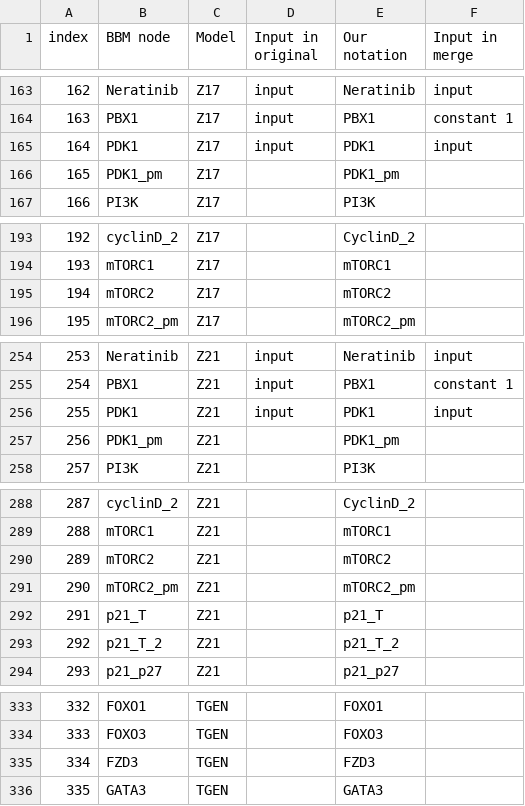
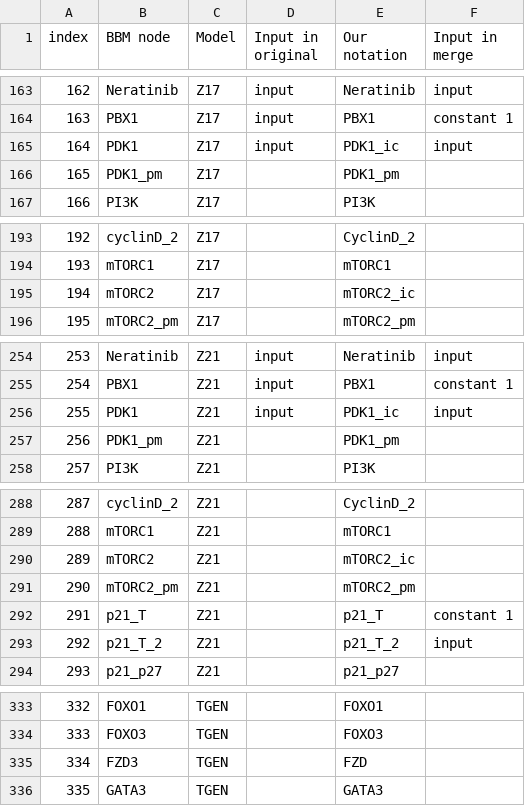
Before and after one commit to kyuhyongpark/boolmore, a CSV file: case_study/breast_cancer/raw_nodes.csv, drawn as a sheet; only a part is shown, gaps mark what is left out; the diff covers the shown part only.

```diff
--- a/case_study/breast_cancer/raw_nodes.csv
+++ b/case_study/breast_cancer/raw_nodes.csv
@@ -164,3 +164,3 @@ index,BBM node,Model,Input in original,Our notation,Input in merge
 163,PBX1,Z17,input,PBX1,constant 1
-164,PDK1,Z17,input,PDK1,input
+164,PDK1,Z17,input,PDK1_ic,input
 165,PDK1_pm,Z17,,PDK1_pm,
@@ -194,3 +194,3 @@ index,BBM node,Model,Input in original,Our notation,Input in merge
 193,mTORC1,Z17,,mTORC1,
-194,mTORC2,Z17,,mTORC2,
+194,mTORC2,Z17,,mTORC2_ic,
 195,mTORC2_pm,Z17,,mTORC2_pm,
@@ -255,3 +255,3 @@ index,BBM node,Model,Input in original,Our notation,Input in merge
 254,PBX1,Z21,input,PBX1,constant 1
-255,PDK1,Z21,input,PDK1,input
+255,PDK1,Z21,input,PDK1_ic,input
 256,PDK1_pm,Z21,,PDK1_pm,
@@ -289,6 +289,6 @@ index,BBM node,Model,Input in original,Our notation,Input in merge
 288,mTORC1,Z21,,mTORC1,
-289,mTORC2,Z21,,mTORC2,
+289,mTORC2,Z21,,mTORC2_ic,
 290,mTORC2_pm,Z21,,mTORC2_pm,
-291,p21_T,Z21,,p21_T,
-292,p21_T_2,Z21,,p21_T_2,
+291,p21_T,Z21,,p21_T,constant 1
+292,p21_T_2,Z21,,p21_T_2,input
 293,p21_p27,Z21,,p21_p27,
@@ -334,3 +334,3 @@ index,BBM node,Model,Input in original,Our notation,Input in merge
 333,FOXO3,TGEN,,FOXO3,
-334,FZD3,TGEN,,FZD3,
+334,FZD3,TGEN,,FZD,
 335,GATA3,TGEN,,GATA3,
```
Also changed, not shown: 5 edited cells elsewhere in this file, case_study/breast_cancer/node_names.csv, 2 other files.
